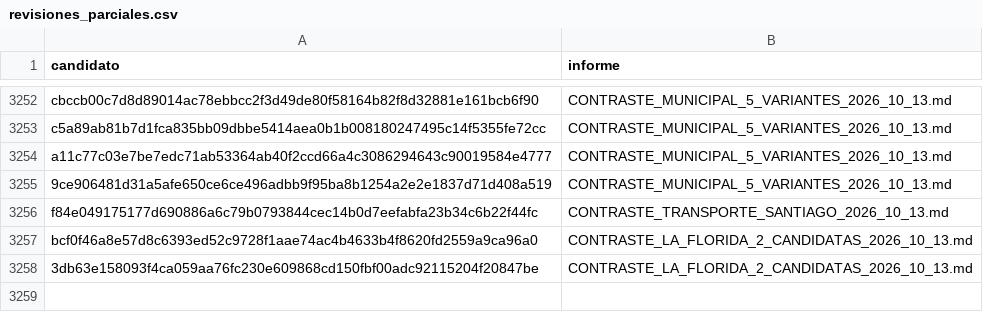
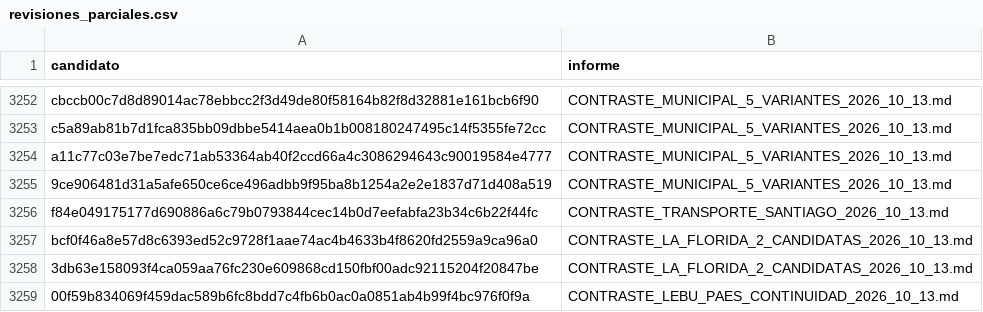
Before and after one commit to BenjaAranda/BecasFind, a CSV file: documentacion/auditoria_corpus/procesados/revisiones_parciales.csv, drawn as a sheet; only a part is shown, gaps mark what is left out.

```diff
--- a/documentacion/auditoria_corpus/procesados/revisiones_parciales.csv
+++ b/documentacion/auditoria_corpus/procesados/revisiones_parciales.csv
@@ -3258 +3258,2 @@
 "3db63e158093f4ca059aa76fc230e609868cd150fbf00adc92115204f20847be","CONTRASTE_LA_FLORIDA_2_CANDIDATAS_2026_10_13.md"
+"00f59b834069f459dac589b6fc8bdd7c4fb6b0ac0a0851ab4b99f4bc976f0f9a","CONTRASTE_LEBU_PAES_CONTINUIDAD_2026_10_13.md"
```
Also changed, not shown: documentacion/auditoria_corpus/procesados/avance/por_registro.csv, documentacion/auditoria_corpus/procesados/pendientes_esenciales_actuales.csv, 1 other file.
